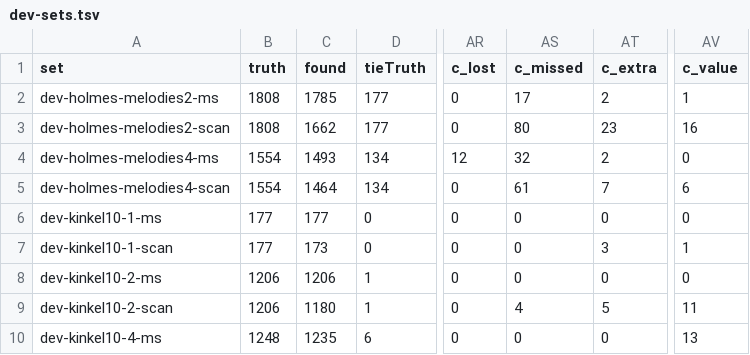
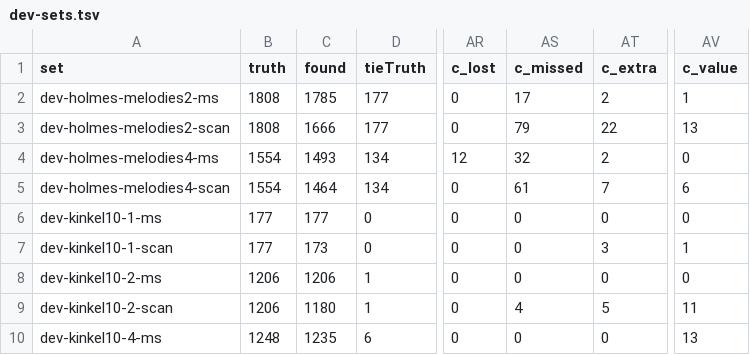
Before and after one commit to yotsuda/Calamo, a TSV file: docs/dev-sets.tsv, drawn as a sheet; only a part is shown, gaps mark what is left out; the diff names each change by its address in the sheet, - before the commit and + after, or states it on an @@ line.

```diff
--- a/docs/dev-sets.tsv
+++ b/docs/dev-sets.tsv
-C3 (found): 1662
+C3 (found): 1666
-AS3 (c_missed): 80
+AS3 (c_missed): 79
-AT3 (c_extra): 23
+AT3 (c_extra): 22
-AV3 (c_value): 16
+AV3 (c_value): 13
```
Also changed, not shown: 2 other files.
